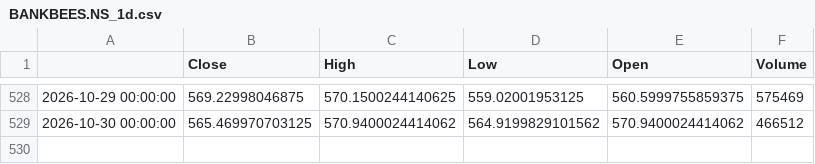
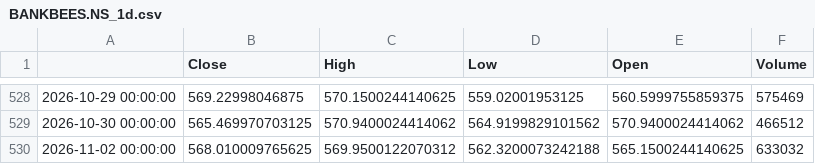
Before and after one commit to GhilliHari/tradeverse, a CSV file: backend/data/cache/BANKBEES.NS_1d.csv, drawn as a sheet; only a part is shown, gaps mark what is left out.

```diff
--- a/backend/data/cache/BANKBEES.NS_1d.csv
+++ b/backend/data/cache/BANKBEES.NS_1d.csv
@@ -529 +529,2 @@
 2026-10-30 00:00:00,565.469970703125,570.9400024414062,564.9199829101562,570.9400024414062,466512
+2026-11-02 00:00:00,568.010009765625,569.9500122070312,562.3200073242188,565.1500244140625,633032
```
Also changed, not shown: backend/data/cache/CNXFIN_5m.csv, backend/data/cache/INDIAVIX_1d.csv, 26 other files.
